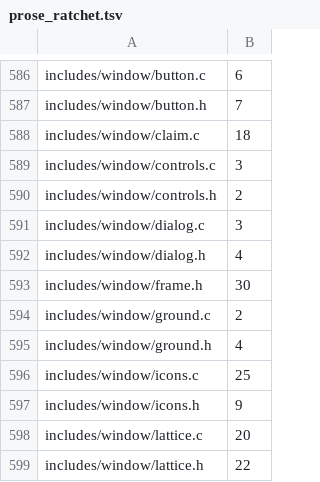
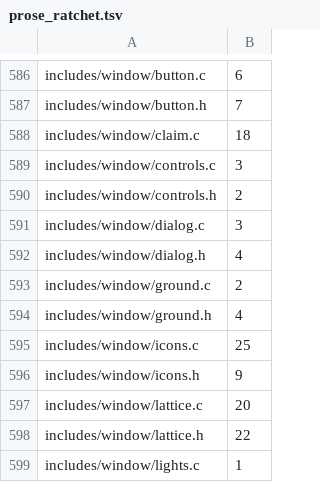
Before and after one commit to dstroy0/orior, a TSV file: utils/maint/prose/prose_ratchet.tsv, drawn as a sheet; only a part is shown, gaps mark what is left out; the shorter side is filled out with more unchanged rows; the diff names each change by its address in the sheet, - before the commit and + after, or states it on an @@ line.

Commit message:
The window frame's header states its sizes, numbers and parts in ASD-STE100, its frame a list.

```diff
--- a/utils/maint/prose/prose_ratchet.tsv
+++ b/utils/maint/prose/prose_ratchet.tsv
-row 593: includes/window/frame.h | 30
```
Also changed, not shown: 1 other file.
